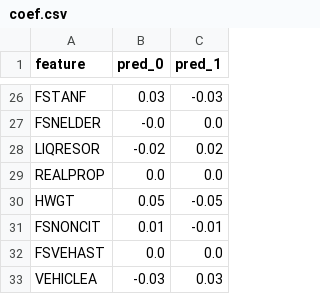
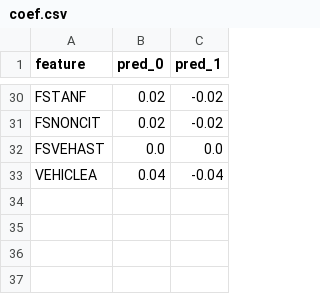
Before and after one commit to terraGIStics/SNAP-Project, a CSV file: Data/2018_Indicators/coef.csv, drawn as a sheet; only a part is shown, gaps mark what is left out; removed rows and columns are numbered as before the commit, all else as after; the diff covers the shown part only; the diff names each change by its address in the sheet, - before the commit and + after, or states it on an @@ line.

```diff
--- a/Data/2018_Indicators/coef.csv
+++ b/Data/2018_Indicators/coef.csv
-B30 (pred_0): 0.03
+B30 (pred_0): 0.02
-C30 (pred_1): -0.03
+C30 (pred_1): -0.02
-row 27: FSNELDER | -0.0 | 0.0
@@ row 28 moved to row 3: LIQRESOR @@
@@ row 29 moved to row 16: REALPROP @@
-row 30: HWGT | 0.05 | -0.05
-B31 (pred_0): 0.01
+B31 (pred_0): 0.02
-C31 (pred_1): -0.01
+C31 (pred_1): -0.02
-B33 (pred_0): -0.03
+B33 (pred_0): 0.04
-C33 (pred_1): 0.03
+C33 (pred_1): -0.04
```
Also changed, not shown: 9 added rows, 7 removed rows, 9 moved rows and 5 edited cells elsewhere in this file, Data/2018_Indicators/coef_2018_state_avg.csv, Data/2018_Indicators/preds_target.csv, 25 other files.
